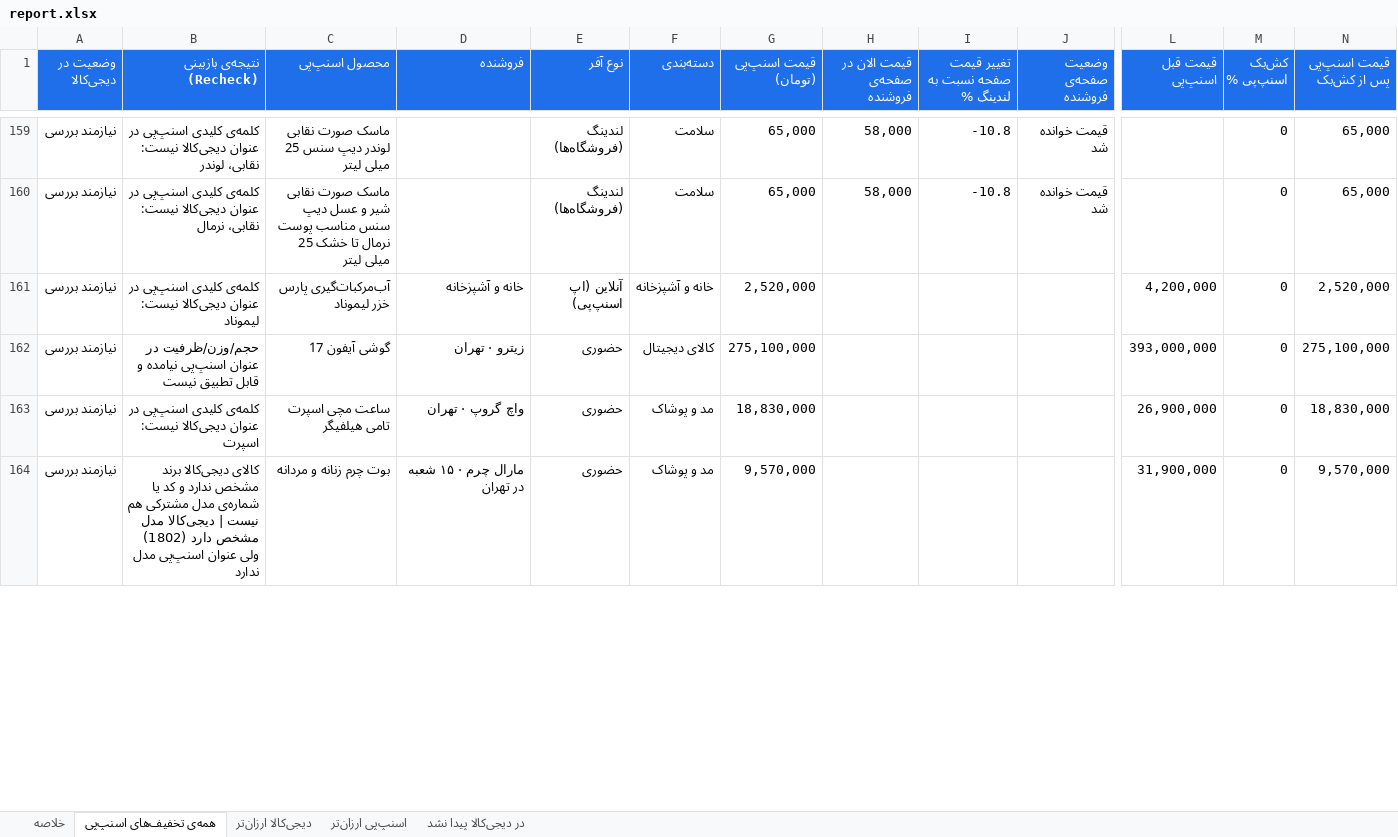
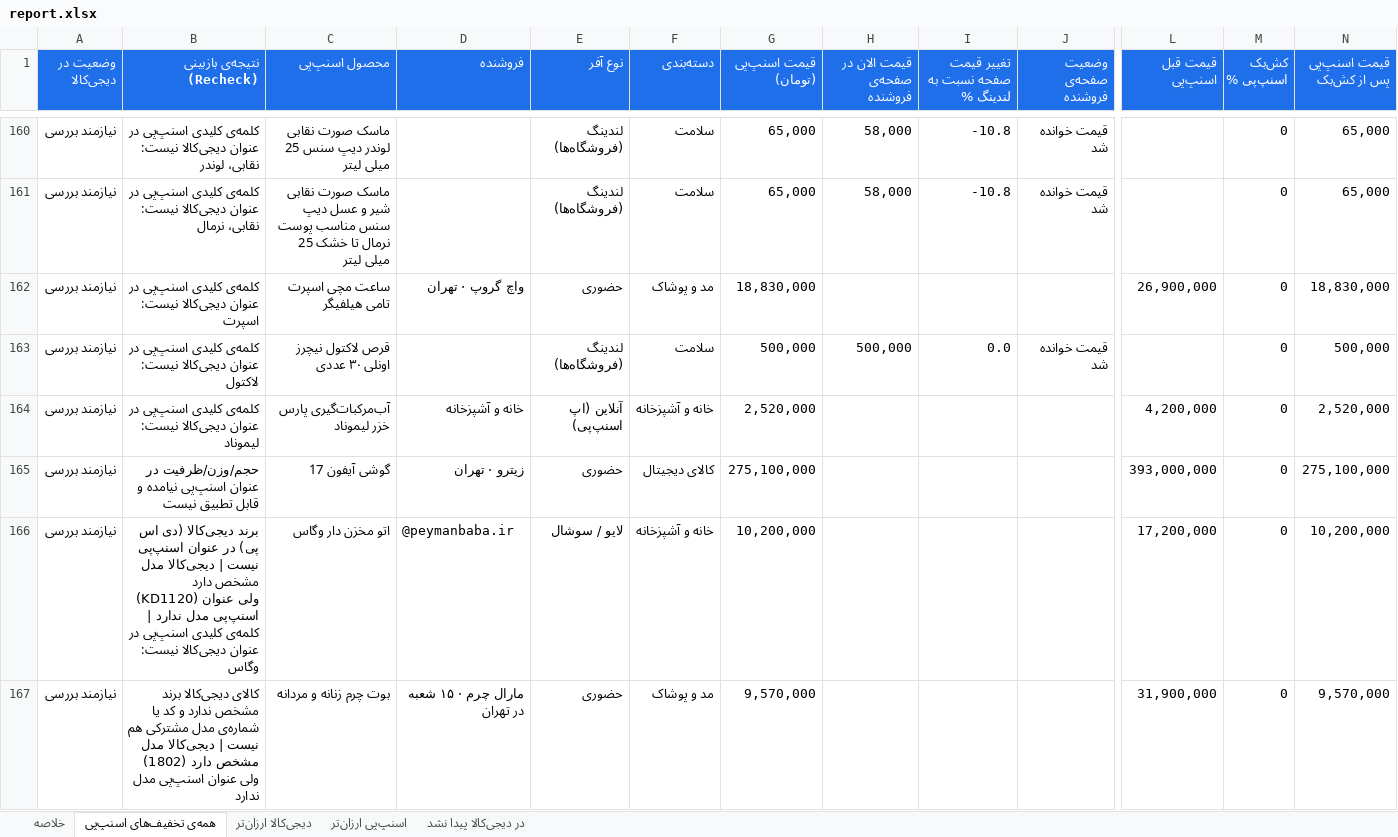
Before and after one commit to Ehsan-Moeininejad/snapppay-vs-digikala, an Excel workbook: data/report.xlsx, sheet همه‌ی تخفیف‌های اسنپ‌پی, drawn as a sheet; only a part is shown, gaps mark what is left out; values as stored, in another font and other column widths than the file's, no borders; removed rows and columns are numbered as before the commit, all else as after; rows hold the shown columns only; the diff covers the shown part only; the diff names each change by its address in the sheet, - before the commit and + after, or states it on an @@ line.

```diff
--- a/data/report.xlsx (sheet همه‌ی تخفیف‌های اسنپ‌پی)
+++ b/data/report.xlsx (sheet همه‌ی تخفیف‌های اسنپ‌پی)
+row 162: نیازمند بررسی | کلمه‌ی کلیدی اسنپ‌پی در عنوان دیجی‌کالا نیست: اسپرت | ساعت مچی اسپرت تامی هیلفیگر | واچ گروپ · تهران | حضوری | مد و پوشاک | 18,830,000 |  |  |  | 26,900,000 | 0 | 18,830,000
+row 163: نیازمند بررسی | کلمه‌ی کلیدی اسنپ‌پی در عنوان دیجی‌کالا نیست: لاکتول | قرص لاکتول نیچرز اونلی ۳۰ عددی |  | لندینگ (فروشگاه‌ها) | سلامت | 500,000 | 500,000 | 0.0 | قیمت خوانده شد |  | 0 | 500,000
-row 163: نیازمند بررسی | کلمه‌ی کلیدی اسنپ‌پی در عنوان دیجی‌کالا نیست: اسپرت | ساعت مچی اسپرت تامی هیلفیگر | واچ گروپ · تهران | حضوری | مد و پوشاک | 18,830,000 |  |  |  | 26,900,000 | 0 | 18,830,000
+row 166: نیازمند بررسی | برند دیجی‌کالا (دی اس پی) در عنوان اسنپ‌پی نیست | دیجی‌کالا مدل مشخص دارد (KD1120) ولی عنوان اسنپ‌پی مدل ندارد | کلمه‌ی کلیدی اسنپ‌پی در عنوان دیجی‌کالا نیست: وگاس | اتو مخزن دار وگاس | @peymanbaba.ir | لایو / سوشال | خانه و آشپزخانه | 10,200,000 |  |  |  | 17,200,000 | 0 | 10,200,000
```
Also changed, not shown: 37 added rows, 39 removed rows and 157 edited cells elsewhere in this sheet, sheet دیجی‌کالا ارزان‌تر, sheet اسنپ‌پی ارزان‌تر, sheet در دیجی‌کالا پیدا نشد, sheet خلاصه, 5 other files.
